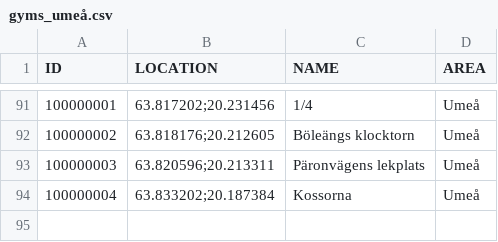
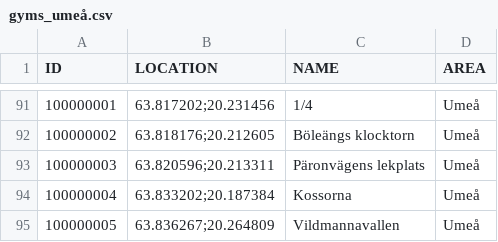
Before and after one commit to magnusmickelsson/pokeraidbot, a CSV file: src/main/resources/gyms_umeå.csv, drawn as a sheet; only a part is shown, gaps mark what is left out.

```diff
--- a/src/main/resources/gyms_umeå.csv
+++ b/src/main/resources/gyms_umeå.csv
@@ -94 +94,2 @@ ID;LOCATION;NAME;AREA
 100000004;"63.833202;20.187384";Kossorna;Umeå
+100000005;"63.836267;20.264809";Vildmannavallen;Umeå
```
Also changed, not shown: src/main/resources/gyms_trollhättan.csv, src/main/resources/gyms_uppsala.csv, 4 other files.
